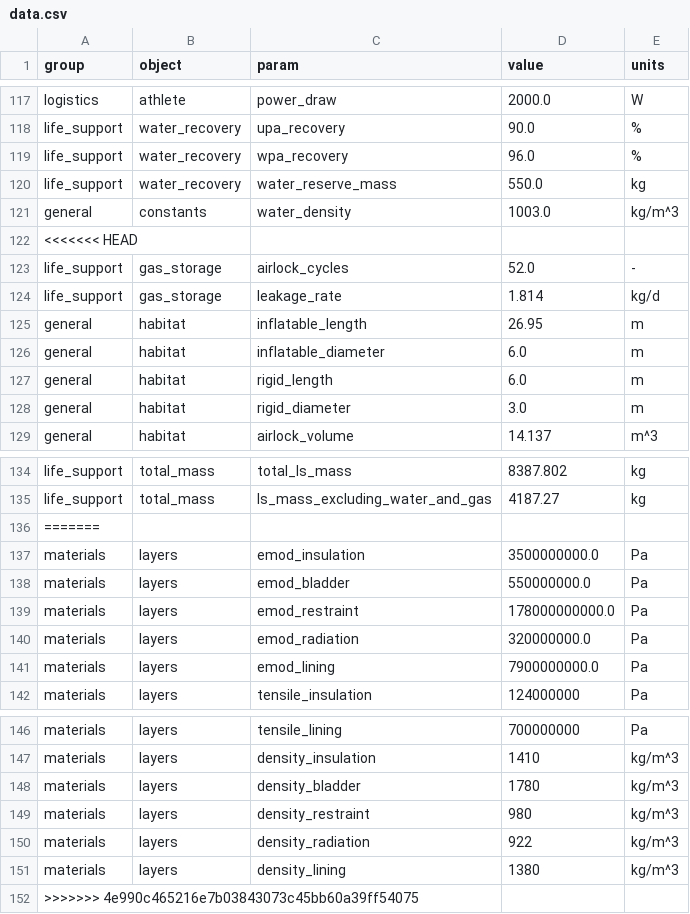
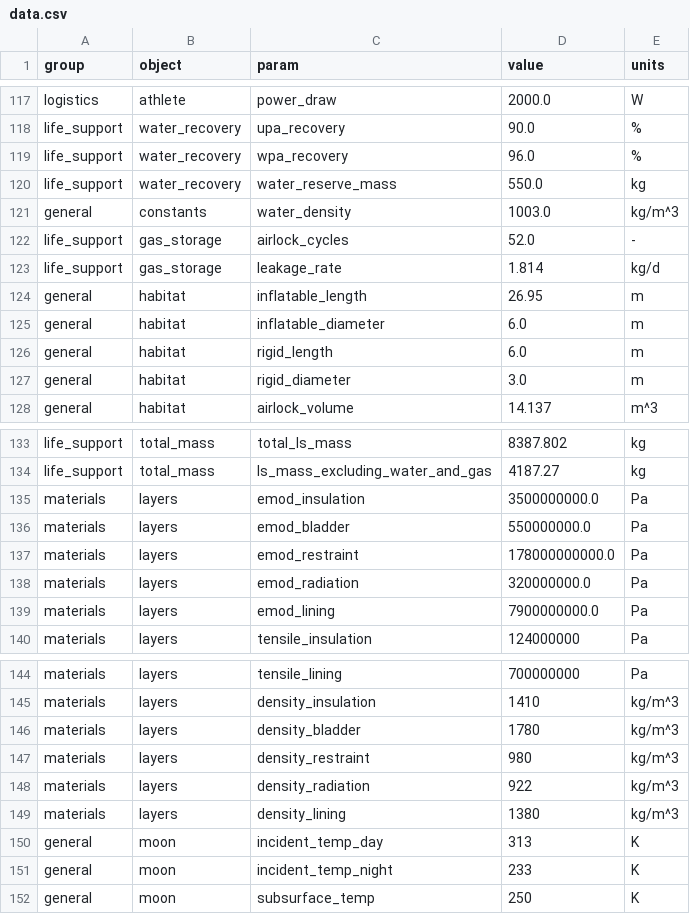
Before and after one commit to ulfkemmsies/DSE_Exodus, a CSV file: data.csv, drawn as a sheet; only a part is shown, gaps mark what is left out; removed rows and columns are numbered as before the commit, all else as after; the diff names each change by its address in the sheet, - before the commit and + after, or states it on an @@ line.

Commit message:
yeet yoot yaya

```diff
--- a/data.csv
+++ b/data.csv
-row 122: <<<<<<< HEAD
-row 136: =======
-row 152: >>>>>>> 4e990c465216e7b03843073c45bb60a39ff54075
+row 150: general | moon | incident_temp_day | 313 | K
+row 151: general | moon | incident_temp_night | 233 | K
+row 152: general | moon | subsurface_temp | 250 | K
```
